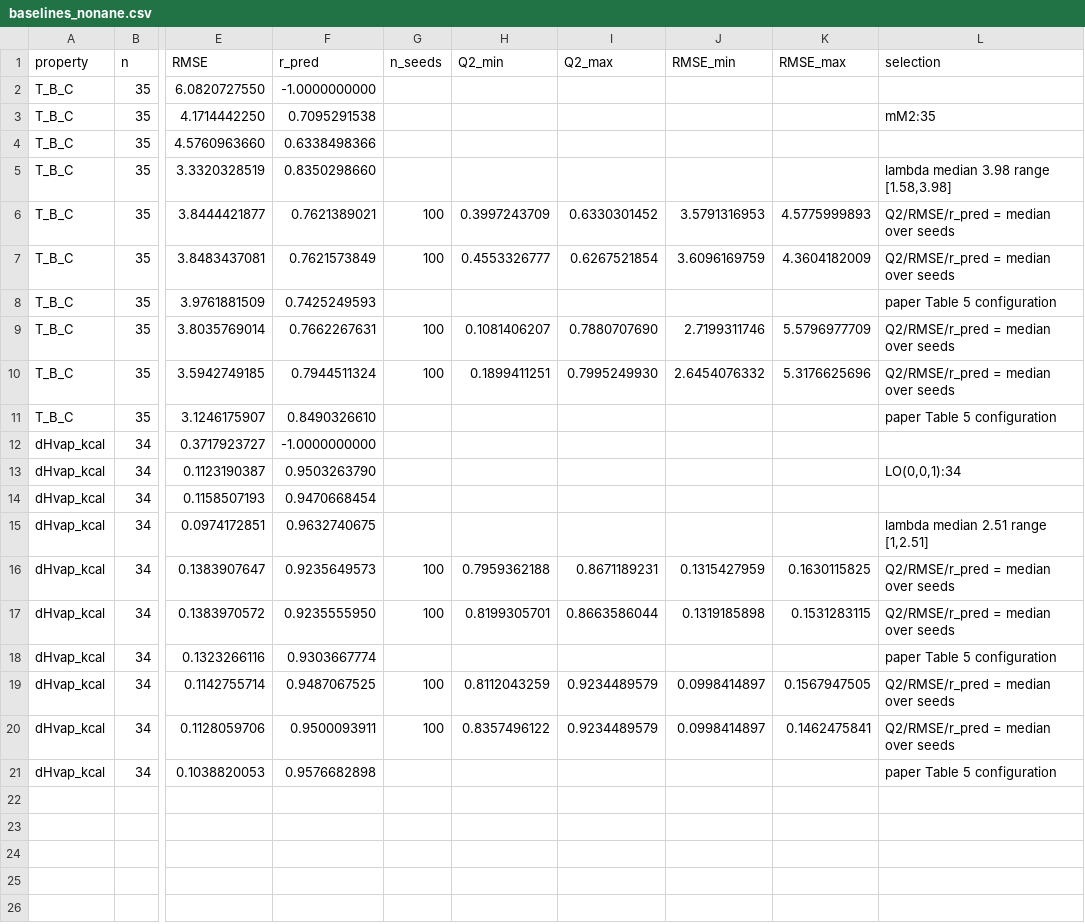
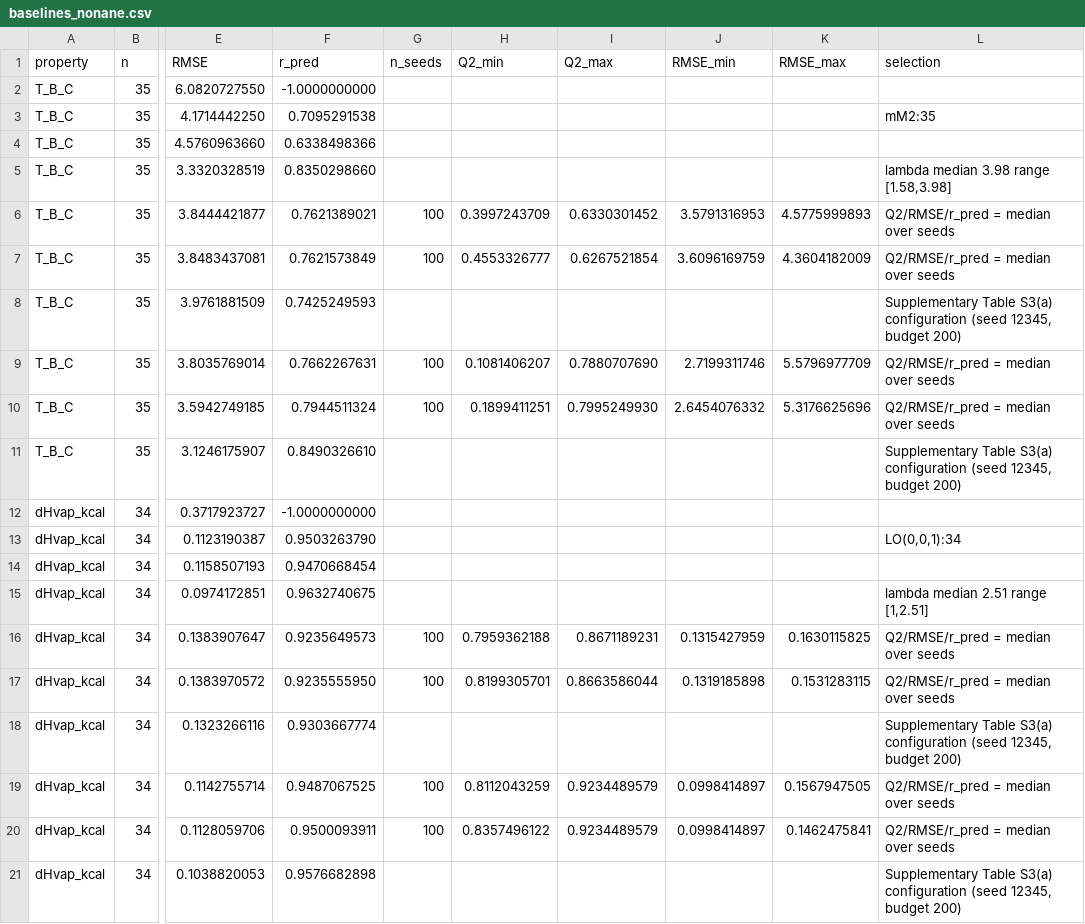
Before and after one commit to Singati2/LOYOLA-PAPER, a CSV file: external/baselines_nonane.csv, drawn as a sheet; only a part is shown, gaps mark what is left out; the diff names each change by its address in the sheet, - before the commit and + after, or states it on an @@ line.

```diff
--- a/external/baselines_nonane.csv
+++ b/external/baselines_nonane.csv
-L8 (selection): paper Table 5 configuration
+L8 (selection): Supplementary Table S3(a) configuration (seed 12345, budget 200)
-L11 (selection): paper Table 5 configuration
+L11 (selection): Supplementary Table S3(a) configuration (seed 12345, budget 200)
-L18 (selection): paper Table 5 configuration
+L18 (selection): Supplementary Table S3(a) configuration (seed 12345, budget 200)
-L21 (selection): paper Table 5 configuration
+L21 (selection): Supplementary Table S3(a) configuration (seed 12345, budget 200)
```
Also changed, not shown: external/baselines_octane.csv, external/box_sensitivity_summary.csv, 54 other files.
